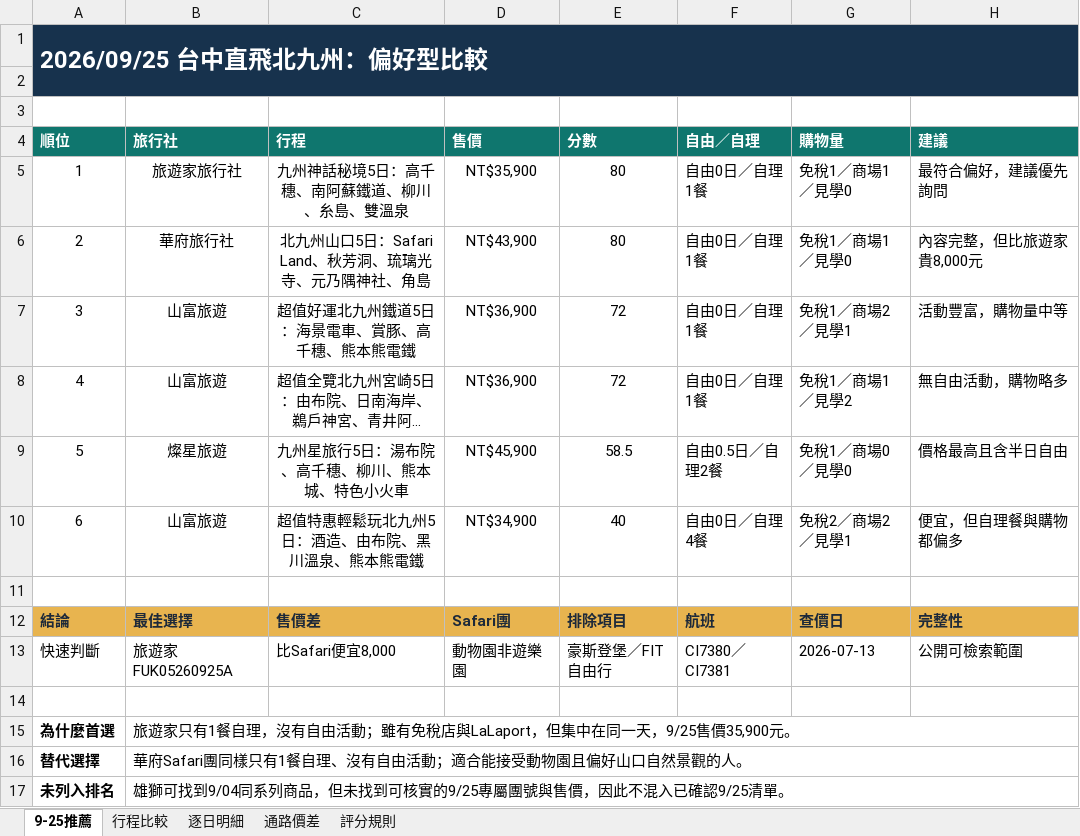
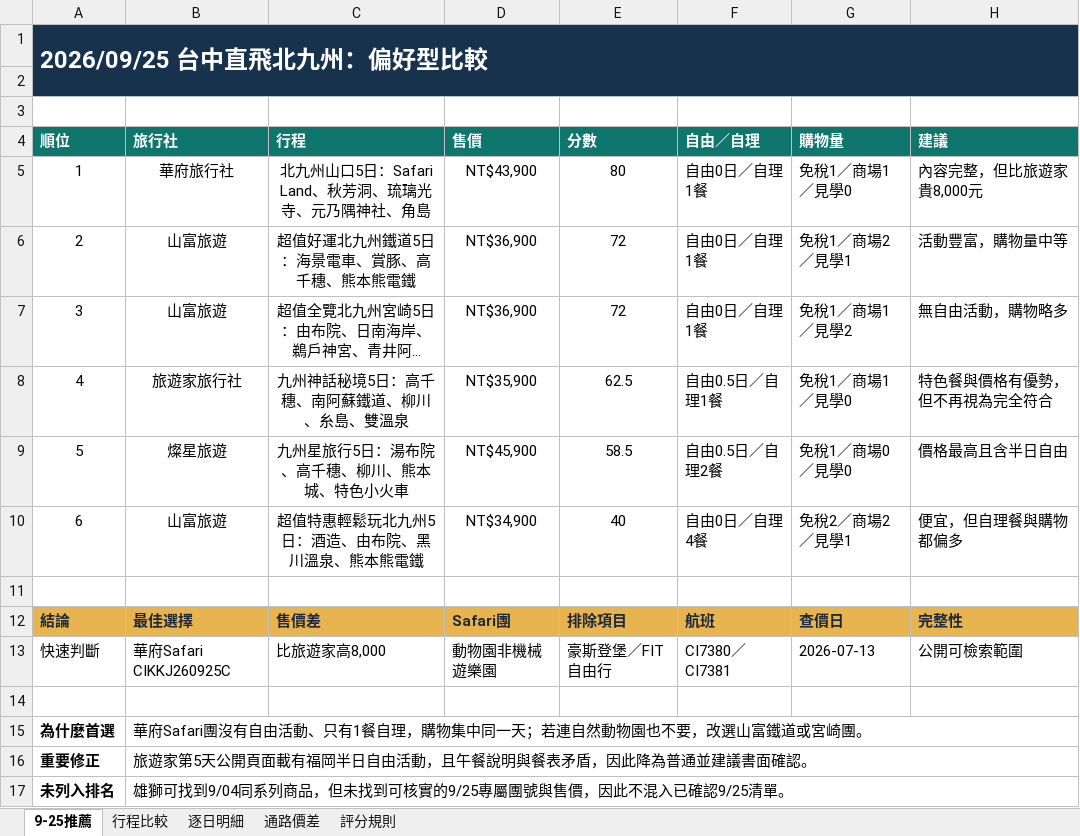
Before and after one commit to zinojeng/RMQ-KKJ, an Excel workbook: outputs/rmq-kkj-20260925/台中北九州_2026-09-25行程比較.xlsx, sheet 9-25推薦, drawn as a sheet; long unchanged cells end in …; values as stored, in another font and other column widths than the file's, no borders; removed rows and columns are numbered as before the commit, all else as after; the diff names each change by its address in the sheet, - before the commit and + after, or states it on an @@ line.

```diff
--- a/outputs/rmq-kkj-20260925/台中北九州_2026-09-25行程比較.xlsx (sheet 9-25推薦)
+++ b/outputs/rmq-kkj-20260925/台中北九州_2026-09-25行程比較.xlsx (sheet 9-25推薦)
-row 5: 1 | 旅遊家旅行社 | 九州神話秘境5日：高千穗、南阿蘇鐵道、柳川、糸島、雙溫泉 | NT$35,900 | 80 | 自由0日／自理1餐 | 免稅1／商場1／見學0 | 最符合偏好，建議優先詢問
@@ column A (順位) renumbered between rows 5 and 16 @@
+row 8: 4 | 旅遊家旅行社 | 九州神話秘境5日：高千穗、南阿蘇鐵道、柳川、糸島、雙溫泉 | NT$35,900 | 62.5 | 自由0.5日／自理1餐 | 免稅1／商場1／見學0 | 特色餐與價格有優勢，但不再視為完全符合
-B13 (旅行社): 旅遊家FUK05260925A
+B13 (旅行社): 華府Safari CIKKJ260925C
-C13 (行程): 比Safari便宜8,000
+C13 (行程): 比旅遊家高8,000
-D13 (售價): 動物園非遊樂園
+D13 (售價): 動物園非機械遊樂園
-B15 (旅行社): 旅遊家只有1餐自理，沒有自由活動；雖有免稅店與LaLaport，但集中在同一天，9/25售價35,900元。
+B15 (旅行社): 華府Safari團沒有自由活動、只有1餐自理，購物集中同一天；若連自然動物園也不要，改選山富鐵道或宮崎團。
-B16 (旅行社): 華府Safari團同樣只有1餐自理、沒有自由活動；適合能接受動物園且偏好山口自然景觀的人。
+B16 (旅行社): 旅遊家第5天公開頁面載有福岡半日自由活動，且午餐說明與餐表矛盾，因此降為普通並建議書面確認。
```
Also changed, not shown: sheet 行程比較, sheet 逐日明細, 6 other files.
